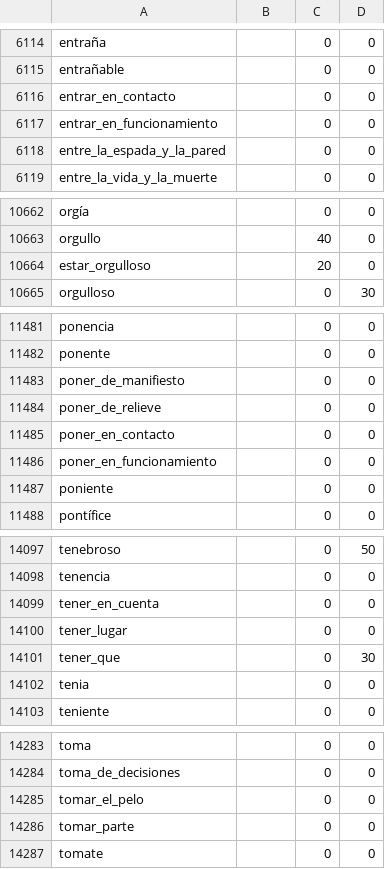
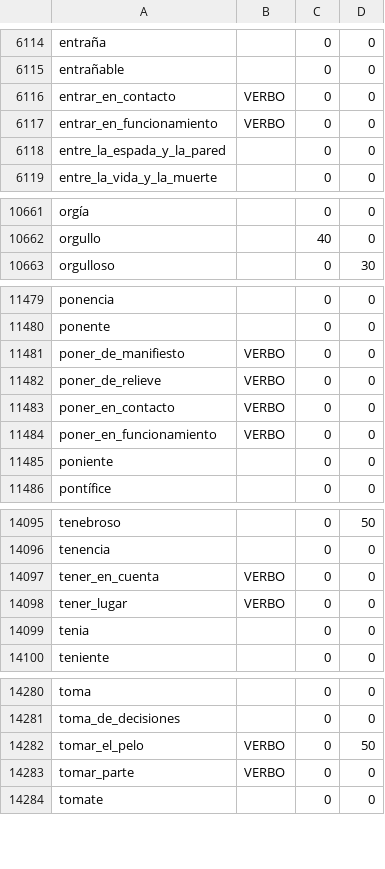
Before and after one commit to fbalbachan/TecnoNews, a CSV file: prototype/resources/sentiwordnet.csv, drawn as a sheet; only a part is shown, gaps mark what is left out; the diff covers the shown part only.

```diff
--- a/prototype/resources/sentiwordnet.csv
+++ b/prototype/resources/sentiwordnet.csv
@@ -6115,4 +6115,4 @@ entraña,,0,0
 entrañable,,0,0
-entrar_en_contacto,,0,0
-entrar_en_funcionamiento,,0,0
+entrar_en_contacto,VERBO,0,0
+entrar_en_funcionamiento,VERBO,0,0
 entre_la_espada_y_la_pared,,0,0
@@ -10663,3 +10662,2 @@ orgía,,0,0
 orgullo,,40,0
-estar_orgulloso,,20,0
 orgulloso,,0,30
@@ -11482,6 +11480,6 @@ ponencia,,0,0
 ponente,,0,0
-poner_de_manifiesto,,0,0
-poner_de_relieve,,0,0
-poner_en_contacto,,0,0
-poner_en_funcionamiento,,0,0
+poner_de_manifiesto,VERBO,0,0
+poner_de_relieve,VERBO,0,0
+poner_en_contacto,VERBO,0,0
+poner_en_funcionamiento,VERBO,0,0
 poniente,,0,0
@@ -14098,5 +14096,4 @@ tenebroso,,0,50
 tenencia,,0,0
-tener_en_cuenta,,0,0
-tener_lugar,,0,0
-tener_que,,0,30
+tener_en_cuenta,VERBO,0,0
+tener_lugar,VERBO,0,0
 tenia,,0,0
@@ -14284,4 +14281,4 @@ toma,,0,0
 toma_de_decisiones,,0,0
-tomar_el_pelo,,0,0
-tomar_parte,,0,0
+tomar_el_pelo,VERBO,0,50
+tomar_parte,VERBO,0,0
 tomate,,0,0
```
Also changed, not shown: 1 removed row and 25 edited cells elsewhere in this file, prototype/resources/scripts_verbales.csv.
